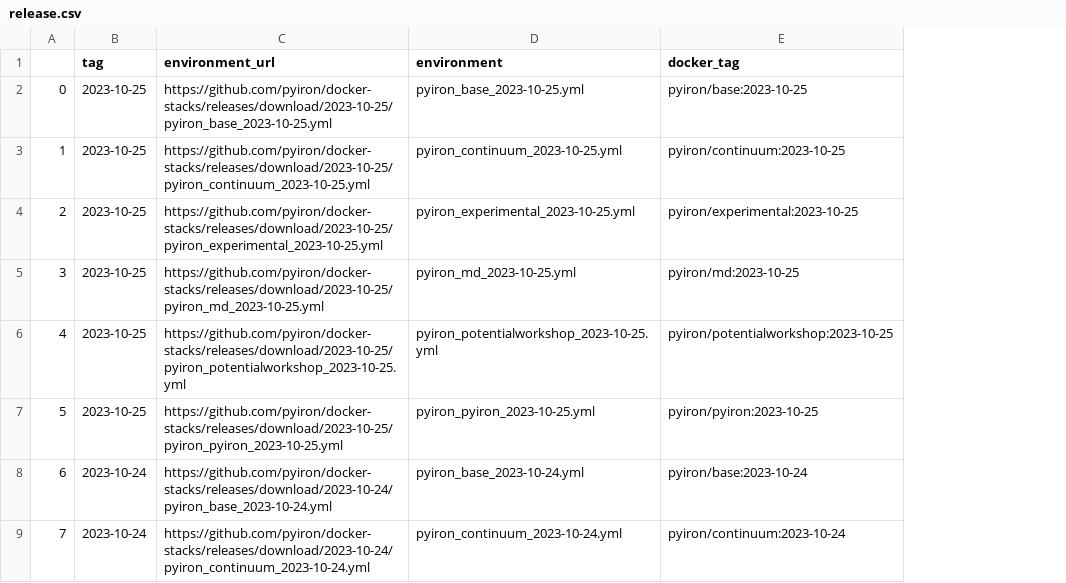
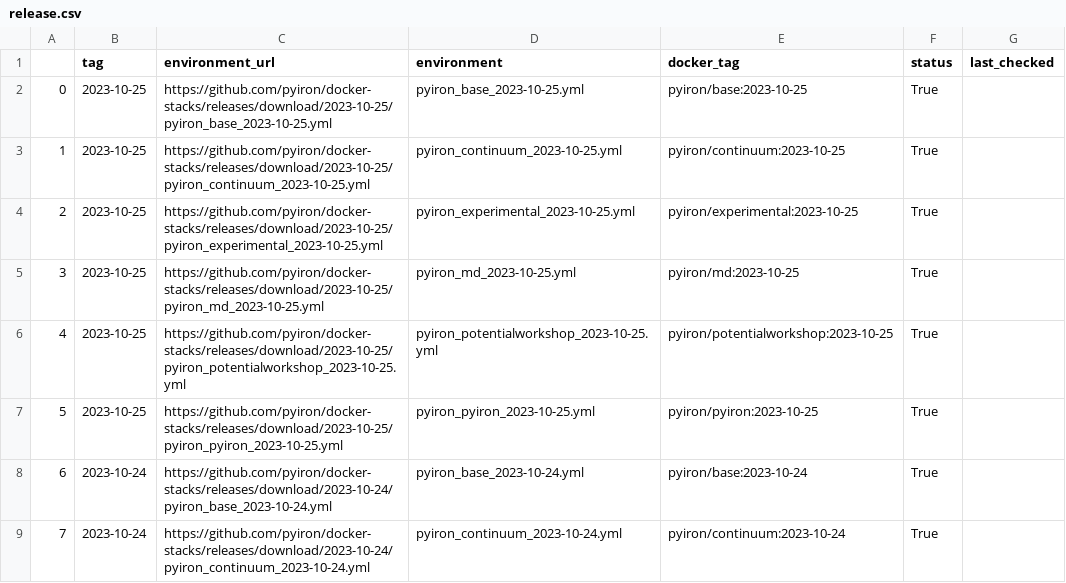
Before and after one commit to pyiron/pyiron-docker-stack, a CSV file: release.csv, drawn as a sheet; only a part is shown; the diff names each change by its address in the sheet, - before the commit and + after, or states it on an @@ line.

Commit message:
Update release.csv

```diff
--- a/release.csv
+++ b/release.csv
+column F (status), rows 2-9: all True
+column G (last_checked), empty
```
